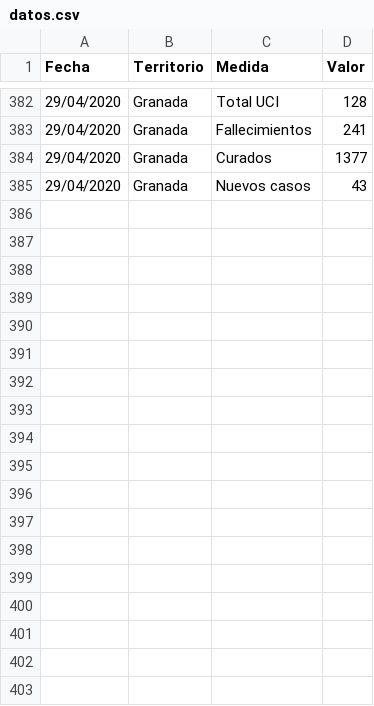
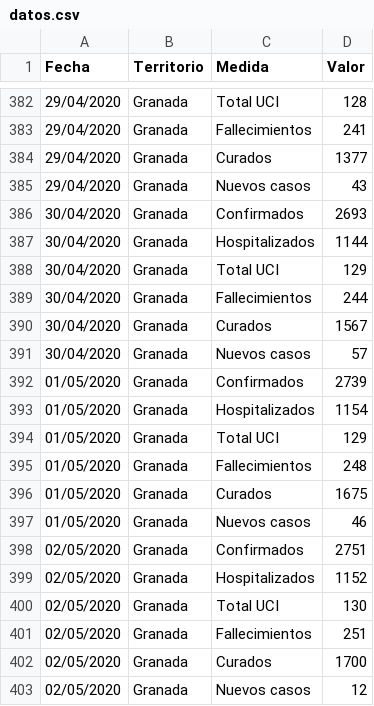
Before and after one commit to Wences91/granada_covid-19, a CSV file: datos.csv, drawn as a sheet; only a part is shown, gaps mark what is left out; the diff names each change by its address in the sheet, - before the commit and + after, or states it on an @@ line.

```diff
--- a/datos.csv
+++ b/datos.csv
+row 386: 30/04/2020 | Granada | Confirmados | 2693
+row 387: 30/04/2020 | Granada | Hospitalizados | 1144
+row 388: 30/04/2020 | Granada | Total UCI | 129
+row 389: 30/04/2020 | Granada | Fallecimientos | 244
+row 390: 30/04/2020 | Granada | Curados | 1567
+row 391: 30/04/2020 | Granada | Nuevos casos | 57
+row 392: 01/05/2020 | Granada | Confirmados | 2739
+row 393: 01/05/2020 | Granada | Hospitalizados | 1154
+row 394: 01/05/2020 | Granada | Total UCI | 129
+row 395: 01/05/2020 | Granada | Fallecimientos | 248
+row 396: 01/05/2020 | Granada | Curados | 1675
+row 397: 01/05/2020 | Granada | Nuevos casos | 46
+row 398: 02/05/2020 | Granada | Confirmados | 2751
+row 399: 02/05/2020 | Granada | Hospitalizados | 1152
+row 400: 02/05/2020 | Granada | Total UCI | 130
+row 401: 02/05/2020 | Granada | Fallecimientos | 251
+row 402: 02/05/2020 | Granada | Curados | 1700
+row 403: 02/05/2020 | Granada | Nuevos casos | 12
```
Also changed, not shown: datos_edad.csv, tuits.csv, 2 other files.
